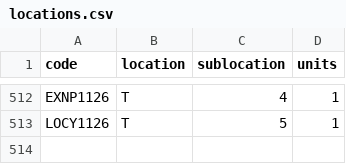
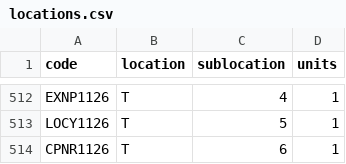
Before and after one commit to DeltaLabo/inventory, a CSV file: data/locations.csv, drawn as a sheet; only a part is shown, gaps mark what is left out.

```diff
--- a/data/locations.csv
+++ b/data/locations.csv
@@ -513 +513,2 @@ EXNP1126,T,4,1
 LOCY1126,T,5,1
+CPNR1126,T,6,1
```
Also changed, not shown: data/details.csv, 1 other file.
